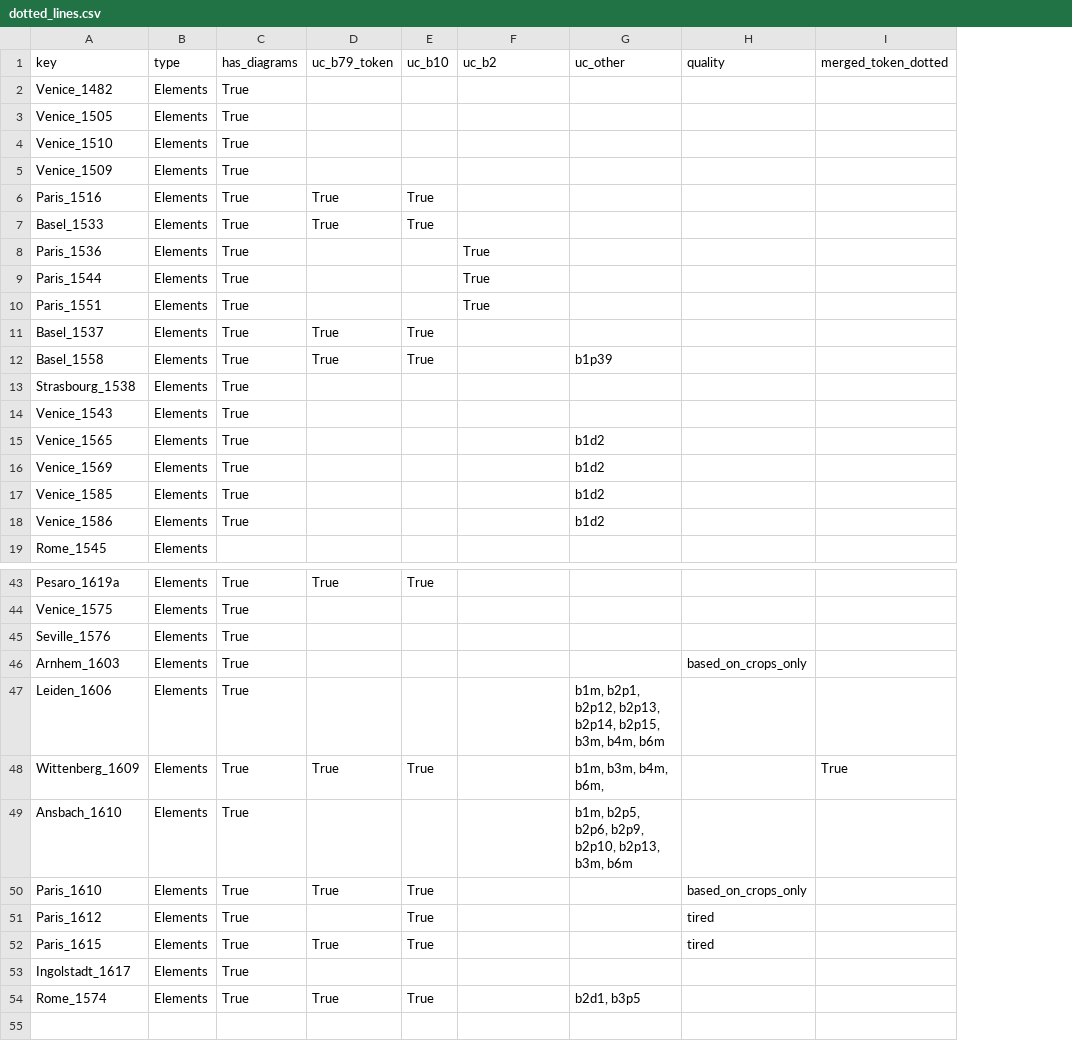
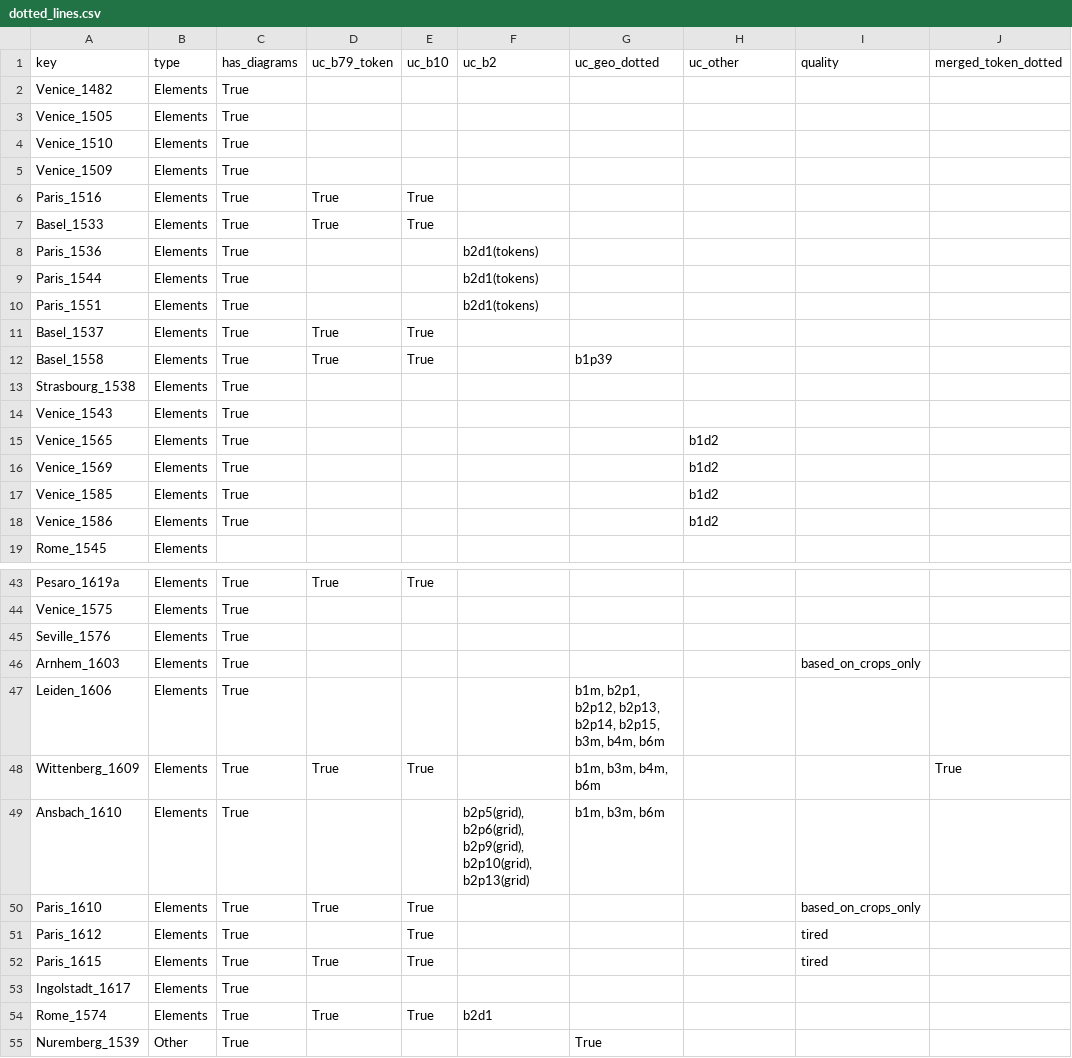
Before and after one commit to ReallyLiri/elements-title-pages, a CSV file: public/docs/dotted_lines.csv, drawn as a sheet; only a part is shown, gaps mark what is left out; addresses are those after the commit; the diff covers the shown part only; the diff names each change by its address in the sheet, - before the commit and + after, or states it on an @@ line.

Commit message:
filters dotted lines

```diff
--- a/public/docs/dotted_lines.csv
+++ b/public/docs/dotted_lines.csv
+column G (uc_geo_dotted), row 12: b1p39; rows 47-49: b1m, b2p1, b2p12, b2p13, b2p14, b2p15, b3m, b4m, b6m | b1m, b3m, b4m, b6m | b1m, b3m, b6m
-F8:F10 (uc_b2): True
+F8:F10 (uc_b2): b2d1(tokens)
-H12 (uc_other): b1p39
+H12 (uc_other): (empty)
-H47 (uc_other): b1m, b2p1, b2p12, b2p13, b2p14, b2p15, b3m, b4m, b6m
+H47 (uc_other): (empty)
-H48 (uc_other): b1m, b3m, b4m, b6m,
+H48 (uc_other): (empty)
-F49 (uc_b2): (empty)
+F49 (uc_b2): b2p5(grid), b2p6(grid), b2p9(grid), b2p10(grid), b2p13(grid)
-H49 (uc_other): b1m, b2p5, b2p6, b2p9, b2p10, b2p13, b3m, b6m
+H49 (uc_other): (empty)
-F54 (uc_b2): (empty)
+F54 (uc_b2): b2d1
-H54 (uc_other): b2d1, b3p5
+H54 (uc_other): (empty)
+row 55: Nuremberg_1539 | Other | True |  |  |  | True
```
Also changed, not shown: 6 edited cells elsewhere in this file, 5 other files.
